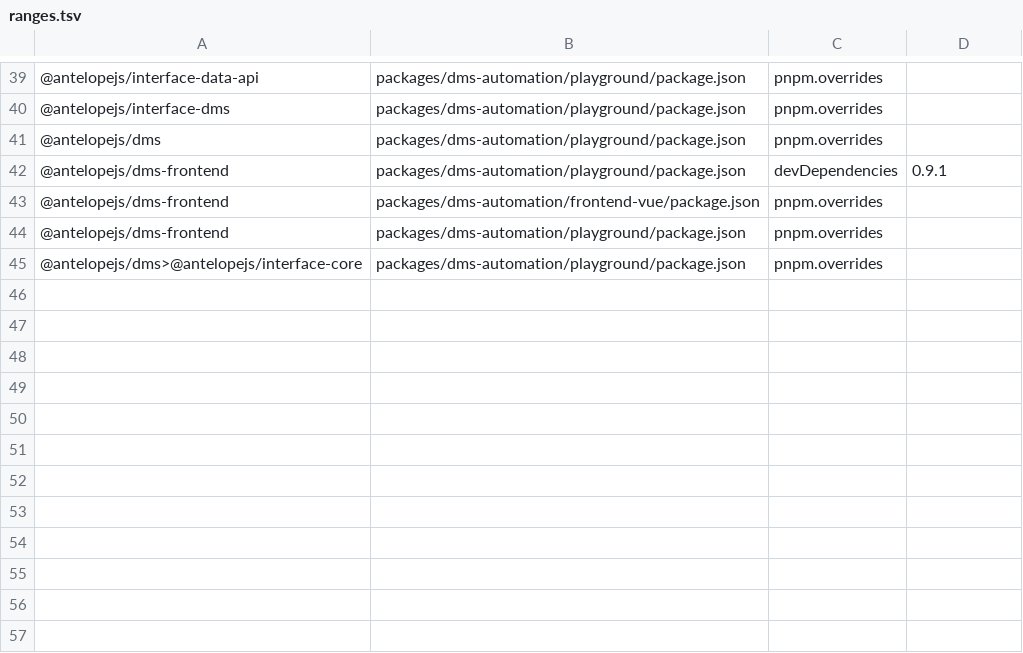
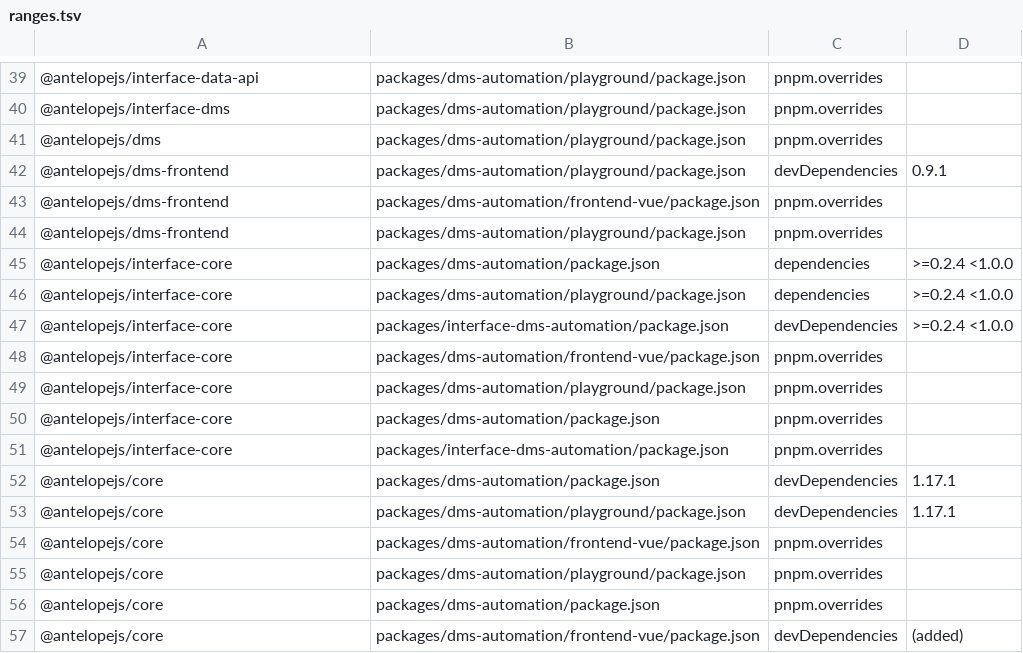
Before and after one commit to AntelopeJS/dms-automation, a TSV file: .campaign/tgz/ranges.tsv, drawn as a sheet; only a part is shown, gaps mark what is left out.

Commit message:
build(deps): prove dms-automation against the unreleased core 1.20.0 and interface-core 0.3.1

```diff
--- a/.campaign/tgz/ranges.tsv
+++ b/.campaign/tgz/ranges.tsv
@@ -44,2 +44,14 @@
 @antelopejs/dms-frontend	packages/dms-automation/playground/package.json	pnpm.overrides	
-@antelopejs/dms>@antelopejs/interface-core	packages/dms-automation/playground/package.json	pnpm.overrides	
+@antelopejs/interface-core	packages/dms-automation/package.json	dependencies	>=0.2.4 <1.0.0
+@antelopejs/interface-core	packages/dms-automation/playground/package.json	dependencies	>=0.2.4 <1.0.0
+@antelopejs/interface-core	packages/interface-dms-automation/package.json	devDependencies	>=0.2.4 <1.0.0
+@antelopejs/interface-core	packages/dms-automation/frontend-vue/package.json	pnpm.overrides	
+@antelopejs/interface-core	packages/dms-automation/playground/package.json	pnpm.overrides	
+@antelopejs/interface-core	packages/dms-automation/package.json	pnpm.overrides	
+@antelopejs/interface-core	packages/interface-dms-automation/package.json	pnpm.overrides	
+@antelopejs/core	packages/dms-automation/package.json	devDependencies	1.17.1
+@antelopejs/core	packages/dms-automation/playground/package.json	devDependencies	1.17.1
+@antelopejs/core	packages/dms-automation/frontend-vue/package.json	pnpm.overrides	
+@antelopejs/core	packages/dms-automation/playground/package.json	pnpm.overrides	
+@antelopejs/core	packages/dms-automation/package.json	pnpm.overrides	
+@antelopejs/core	packages/dms-automation/frontend-vue/package.json	devDependencies	(added)
```
Also changed, not shown: 12 other files.
